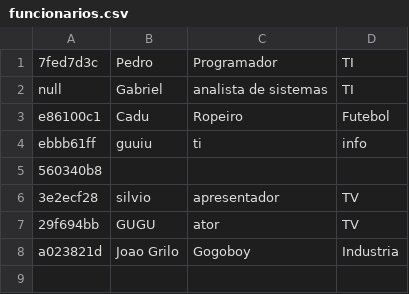
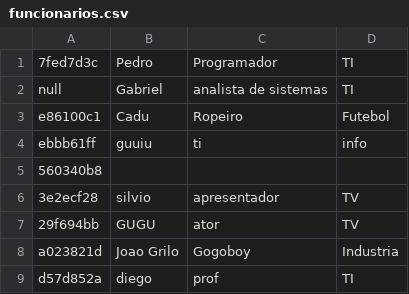
Before and after one commit to carlosedusp05/tarefa_lopal, a CSV file: funcionarios.csv, drawn as a sheet.

```diff
--- a/funcionarios.csv
+++ b/funcionarios.csv
@@ -8 +8,2 @@ ebbb61ff, guuiu, ti, info
 a023821d, Joao Grilo, Gogoboy, Industria
+d57d852a, diego, prof, TI
```
Also changed, not shown: 21 other files.
